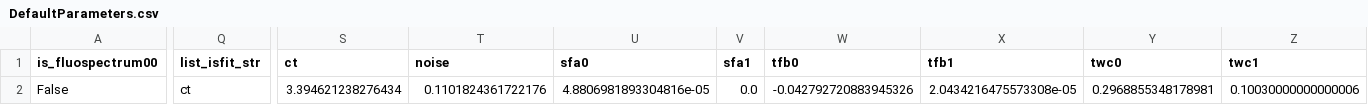
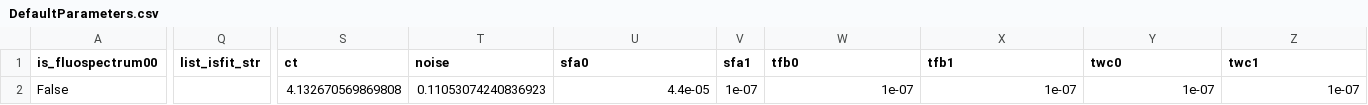
Before and after one commit to ArnaudHemmerle/JupyFluo, a CSV file: DefaultParameters.csv, drawn as a sheet; only a part is shown, gaps mark what is left out; the diff covers the shown part only; the diff names each change by its address in the sheet, - before the commit and + after, or states it on an @@ line.

Commit message:
Good params 8keV

```diff
--- a/DefaultParameters.csv
+++ b/DefaultParameters.csv
-Q2 (list_isfit_str): ct
+Q2 (list_isfit_str): (empty)
-S2 (ct): 3.394621238276434
+S2 (ct): 4.132670569869808
-T2 (noise): 0.1101824361722176
+T2 (noise): 0.11053074240836923
-U2 (sfa0): 4.8806981893304816e-05
+U2 (sfa0): 4.4e-05
-V2 (sfa1): 0.0
+V2 (sfa1): 1e-07
-W2 (tfb0): -0.042792720883945326
+W2 (tfb0): 1e-07
-X2 (tfb1): 2.0434216475573308e-05
+X2 (tfb1): 1e-07
-Y2 (twc0): 0.2968855348178981
+Y2 (twc0): 1e-07
-Z2 (twc1): 0.10030000000000006
+Z2 (twc1): 1e-07
```
Also changed, not shown: 3 edited cells elsewhere in this file, 1 other file.
